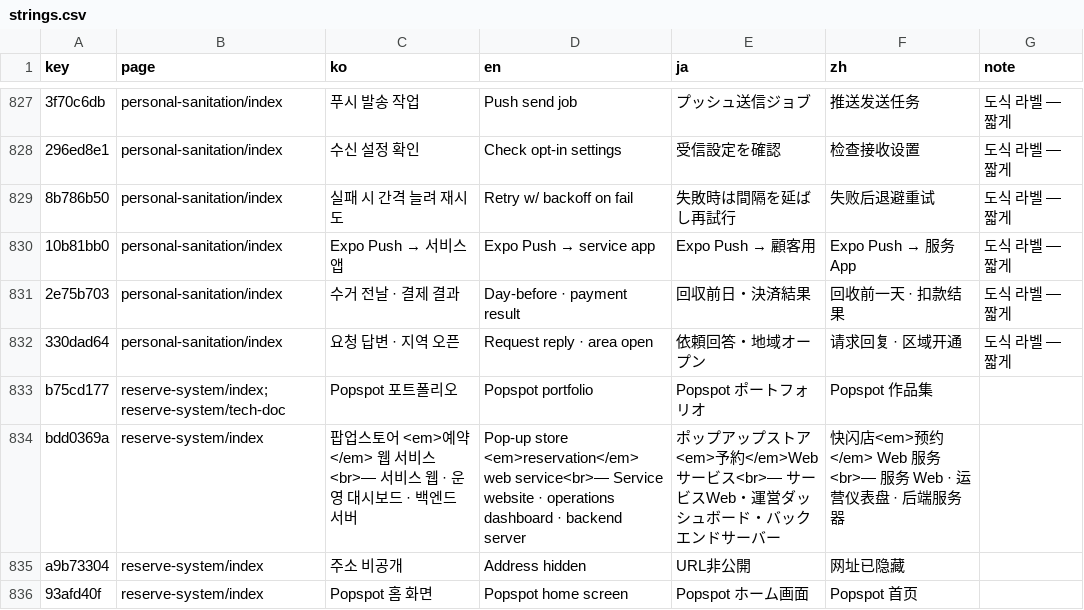
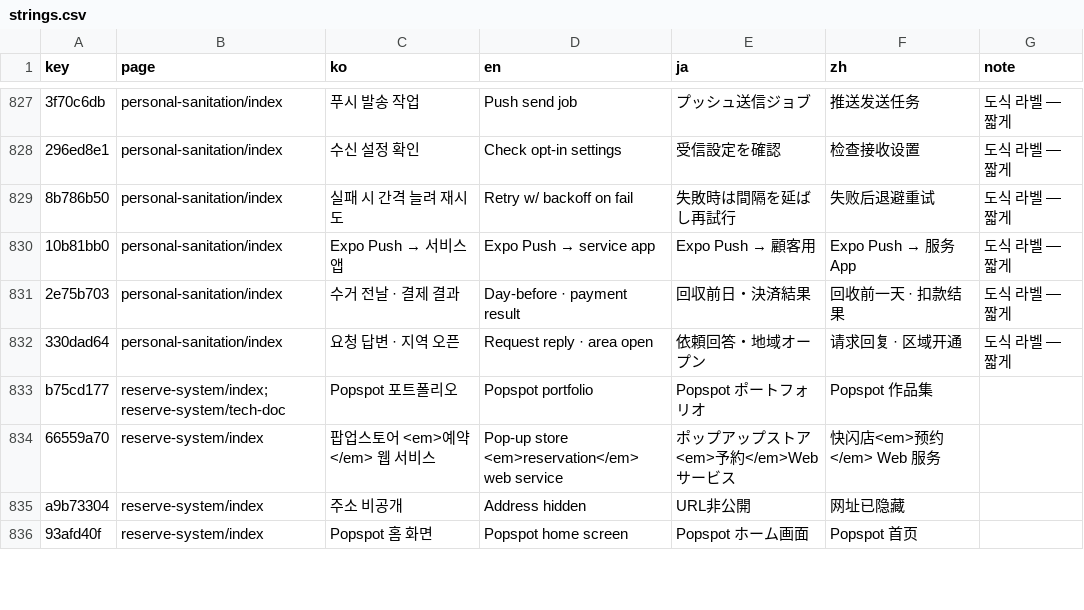
Before and after one commit to DongHyeon9/portfolio, a CSV file: i18n/strings.csv, drawn as a sheet; only a part is shown, gaps mark what is left out; removed rows and columns are numbered as before the commit, all else as after; the diff covers the shown part only; the diff names each change by its address in the sheet, - before the commit and + after, or states it on an @@ line.

```diff
--- a/i18n/strings.csv
+++ b/i18n/strings.csv
-row 834: bdd0369a | reserve-system/index | 팝업스토어 <em>예약</em> 웹 서비스<br>— 서비스 웹 · 운영 대시보드 · 백엔드 서버 | Pop-up store <em>reservation</em> web service<br>— Service website · operations dashboard · backend server | ポップアップストア<em>予約</em>Webサービス<br>— サービスWeb・運営ダッシュボード・バックエンドサーバー | 快闪店<em>预约</em> Web 服务<br>— 服务 Web · 运营仪表盘 · 后端服务器
+row 834: 66559a70 | reserve-system/index | 팝업스토어 <em>예약</em> 웹 서비스 | Pop-up store <em>reservation</em> web service | ポップアップストア<em>予約</em>Webサービス | 快闪店<em>预约</em> Web 服务
```
Also changed, not shown: 1 added row, 2 removed rows, 4 moved rows and 5 edited cells elsewhere in this file, 1 other file.
